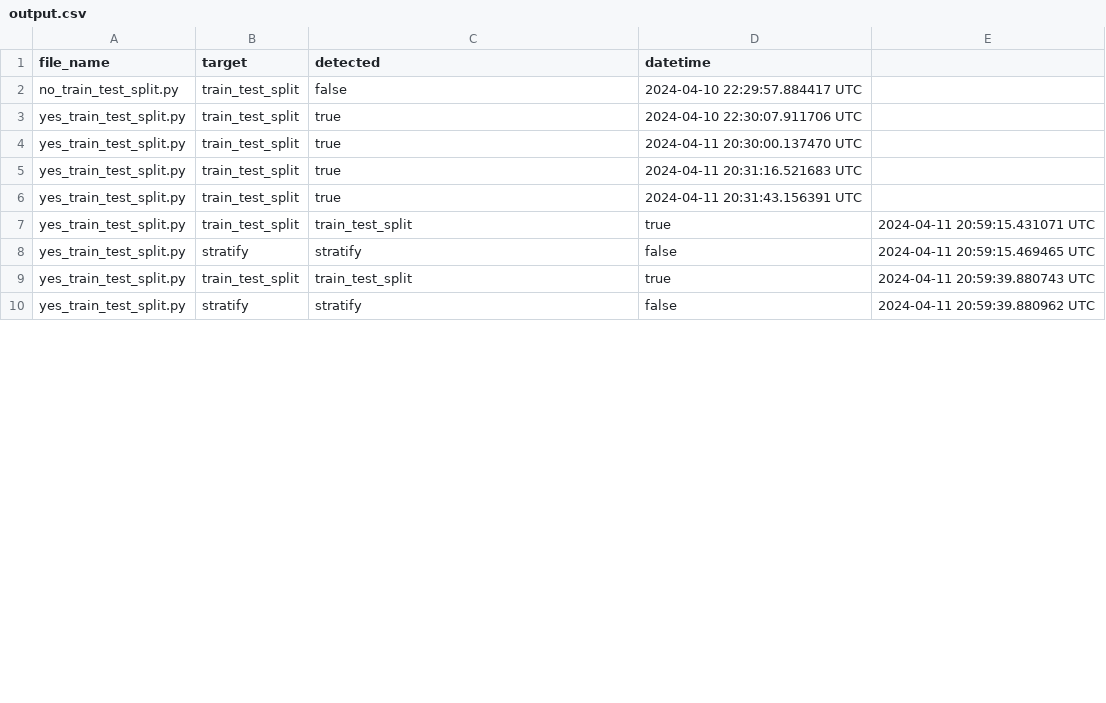
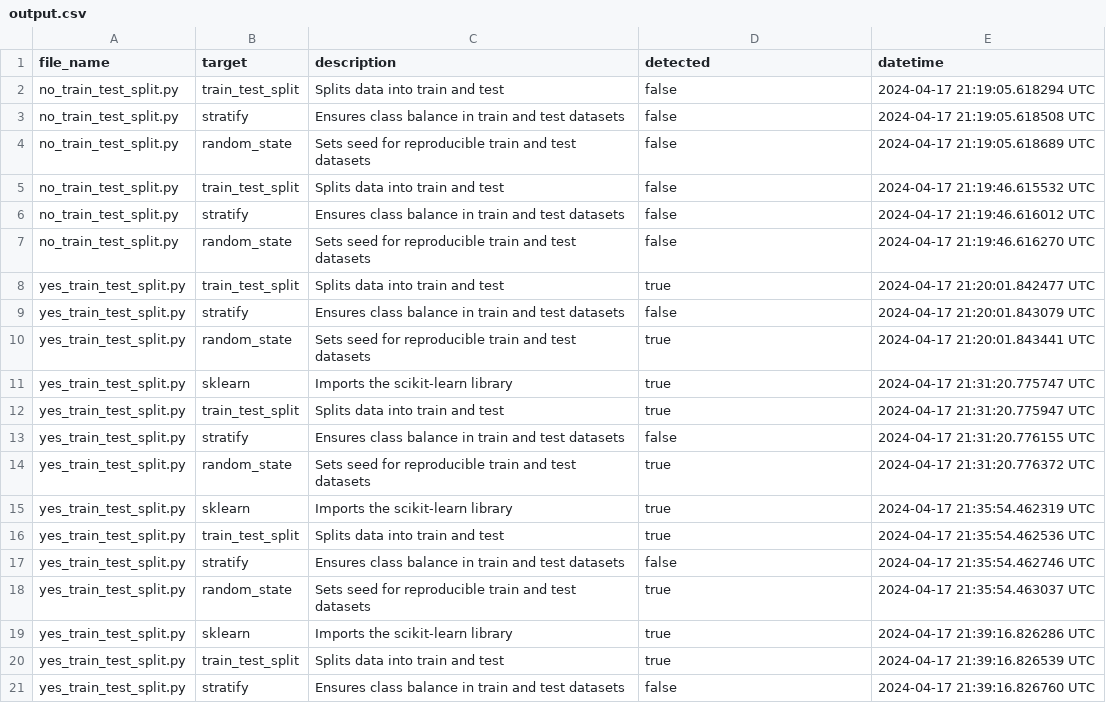
Before and after one commit to mcmullarkey/mlcheck, a CSV file: output.csv, drawn as a sheet; only a part is shown; the diff covers the shown part only.

Commit message:
make terminal output more human readable

```diff
--- a/output.csv
+++ b/output.csv
@@ -1,10 +1,21 @@
-file_name,target,detected,datetime
-no_train_test_split.py,train_test_split,false,2024-04-10 22:29:57.884417 UTC
-yes_train_test_split.py,train_test_split,true,2024-04-10 22:30:07.911706 UTC
-yes_train_test_split.py,train_test_split,true,2024-04-11 20:30:00.137470 UTC
-yes_train_test_split.py,train_test_split,true,2024-04-11 20:31:16.521683 UTC
-yes_train_test_split.py,train_test_split,true,2024-04-11 20:31:43.156391 UTC
-yes_train_test_split.py,train_test_split,train_test_split,true,2024-04-11 20:59:15.431071 UTC
-yes_train_test_split.py,stratify,stratify,false,2024-04-11 20:59:15.469465 UTC
-yes_train_test_split.py,train_test_split,train_test_split,true,2024-04-11 20:59:39.880743 UTC
-yes_train_test_split.py,stratify,stratify,false,2024-04-11 20:59:39.880962 UTC
+file_name,target,description,detected,datetime
+no_train_test_split.py,train_test_split,Splits data into train and test,false,2024-04-17 21:19:05.618294 UTC
+no_train_test_split.py,stratify,Ensures class balance in train and test datasets,false,2024-04-17 21:19:05.618508 UTC
+no_train_test_split.py,random_state,Sets seed for reproducible train and test datasets,false,2024-04-17 21:19:05.618689 UTC
+no_train_test_split.py,train_test_split,Splits data into train and test,false,2024-04-17 21:19:46.615532 UTC
+no_train_test_split.py,stratify,Ensures class balance in train and test datasets,false,2024-04-17 21:19:46.616012 UTC
+no_train_test_split.py,random_state,Sets seed for reproducible train and test datasets,false,2024-04-17 21:19:46.616270 UTC
+yes_train_test_split.py,train_test_split,Splits data into train and test,true,2024-04-17 21:20:01.842477 UTC
+yes_train_test_split.py,stratify,Ensures class balance in train and test datasets,false,2024-04-17 21:20:01.843079 UTC
+yes_train_test_split.py,random_state,Sets seed for reproducible train and test datasets,true,2024-04-17 21:20:01.843441 UTC
+yes_train_test_split.py,sklearn,Imports the scikit-learn library,true,2024-04-17 21:31:20.775747 UTC
+yes_train_test_split.py,train_test_split,Splits data into train and test,true,2024-04-17 21:31:20.775947 UTC
+yes_train_test_split.py,stratify,Ensures class balance in train and test datasets,false,2024-04-17 21:31:20.776155 UTC
+yes_train_test_split.py,random_state,Sets seed for reproducible train and test datasets,true,2024-04-17 21:31:20.776372 UTC
+yes_train_test_split.py,sklearn,Imports the scikit-learn library,true,2024-04-17 21:35:54.462319 UTC
+yes_train_test_split.py,train_test_split,Splits data into train and test,true,2024-04-17 21:35:54.462536 UTC
+yes_train_test_split.py,stratify,Ensures class balance in train and test datasets,false,2024-04-17 21:35:54.462746 UTC
+yes_train_test_split.py,random_state,Sets seed for reproducible train and test datasets,true,2024-04-17 21:35:54.463037 UTC
+yes_train_test_split.py,sklearn,Imports the scikit-learn library,true,2024-04-17 21:39:16.826286 UTC
+yes_train_test_split.py,train_test_split,Splits data into train and test,true,2024-04-17 21:39:16.826539 UTC
+yes_train_test_split.py,stratify,Ensures class balance in train and test datasets,false,2024-04-17 21:39:16.826760 UTC
```
Also changed, not shown: 11 added rows and 23 edited cells elsewhere in this file, 1 other file.
